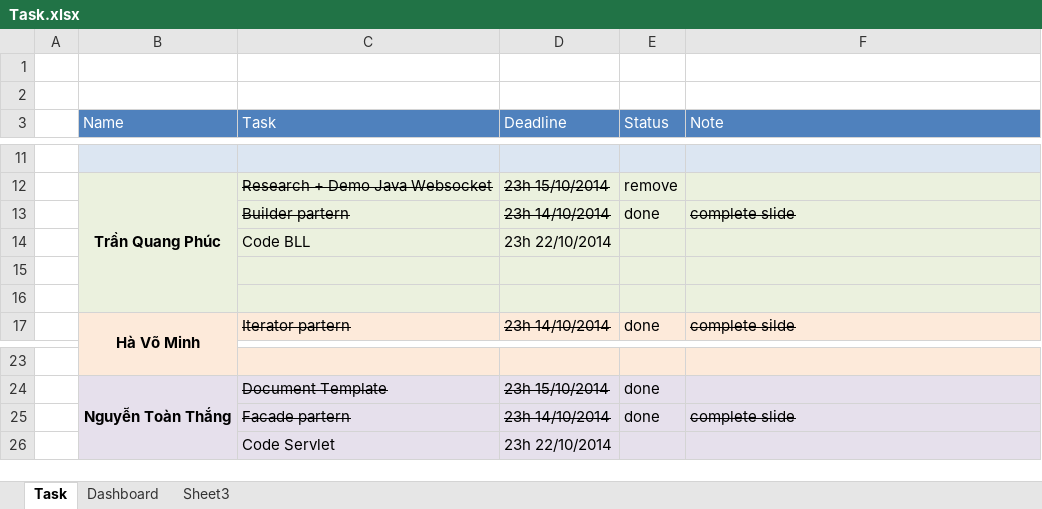
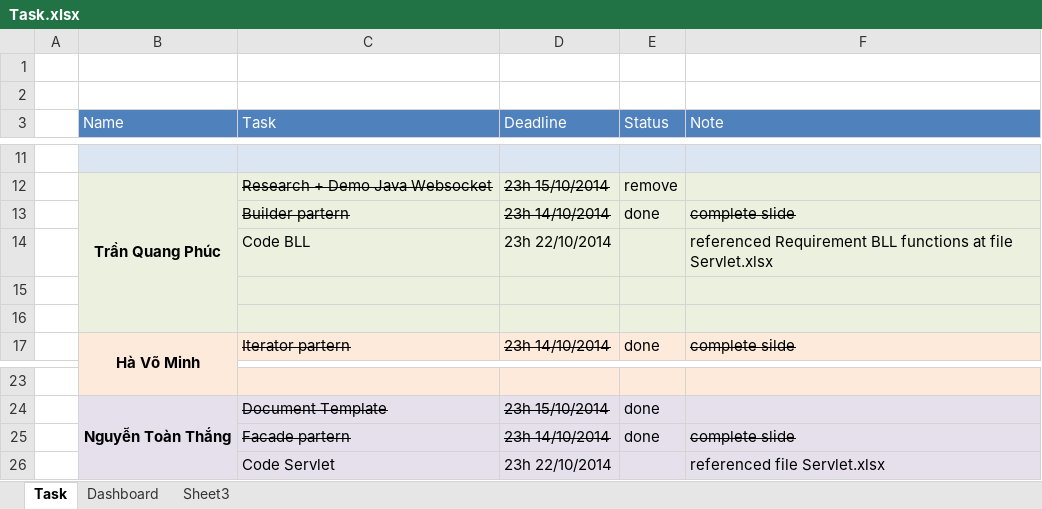
Before and after one commit to HaiNNT/TypingGame, an Excel workbook: Document/Task.xlsx, sheet Task, drawn as a sheet; only a part is shown, gaps mark what is left out; values as stored, in another font and other column widths than the file's, no borders; the diff names each change by its address in the sheet, - before the commit and + after, or states it on an @@ line.

Commit message:
up date Task.xlsx

```diff
--- a/Document/Task.xlsx (sheet Task)
+++ b/Document/Task.xlsx (sheet Task)
-F14 (Note): (empty)
+F14 (Note): referenced Requirement BLL functions at file Servlet.xlsx
-F26 (Note): (empty)
+F26 (Note): referenced file Servlet.xlsx
```
Also changed, not shown: sheet Dashboard.
